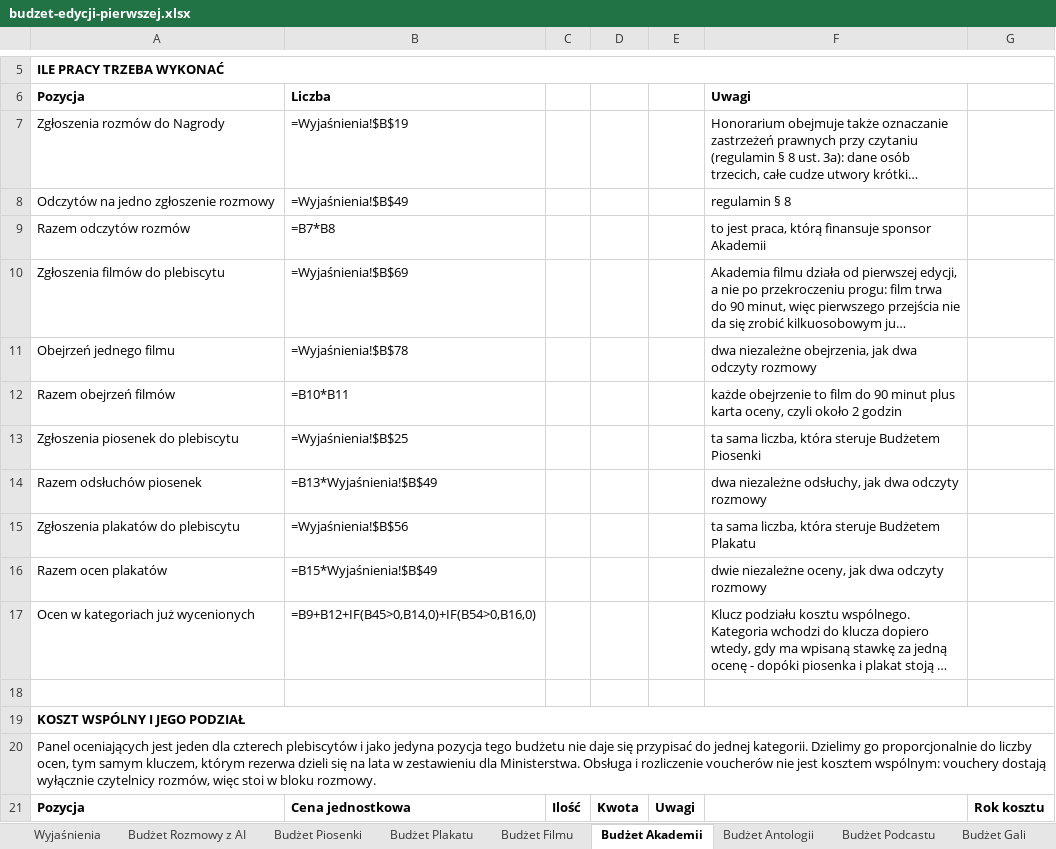
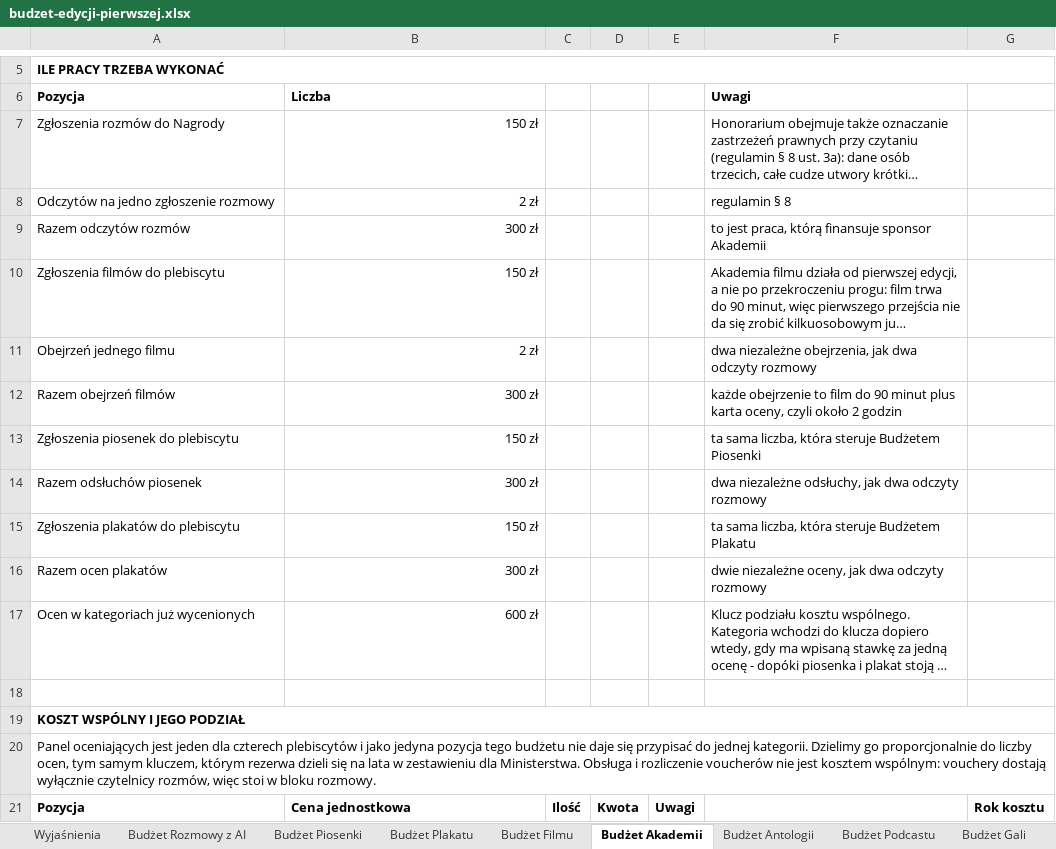
Before and after one commit to kolbinski/konstela, an Excel workbook: budzet-edycji-pierwszej.xlsx, sheet Budżet Akademii, drawn as a sheet; only a part is shown, gaps mark what is left out; long unchanged cells end in …; values as stored, in another font and other column widths than the file's, no borders; formulas without a stored value are shown as written; the diff covers the shown part only; the diff names each change by its address in the sheet, - before the commit and + after, or states it on an @@ line.

```diff
--- a/budzet-edycji-pierwszej.xlsx (sheet Budżet Akademii)
+++ b/budzet-edycji-pierwszej.xlsx (sheet Budżet Akademii)
-B7: =Wyjaśnienia!$B$19
+B7: 150 zł
-B8: =Wyjaśnienia!$B$49
+B8: 2 zł
-B9: =B7*B8
+B9: 300 zł
-B10: =Wyjaśnienia!$B$69
+B10: 150 zł
-B11: =Wyjaśnienia!$B$78
+B11: 2 zł
-B12: =B10*B11
+B12: 300 zł
-B13: =Wyjaśnienia!$B$25
+B13: 150 zł
-B14: =B13*Wyjaśnienia!$B$49
+B14: 300 zł
-B15: =Wyjaśnienia!$B$56
+B15: 150 zł
-B16: =B15*Wyjaśnienia!$B$49
+B16: 300 zł
-B17: =B9+B12+IF(B45>0,B14,0)+IF(B54>0,B16,0)
+B17: 600 zł
```
Also changed, not shown: 10 added rows, 10 removed rows and 38 edited cells elsewhere in this sheet, sheet Sufit przepustowości, sheet Budżet Rozmowy z AI, sheet Budżet Plakatu, sheet Budżet Filmu, sheet Budżet Piosenki, sheet Budżet Antologii, 4 more sheets, 4 other files.
